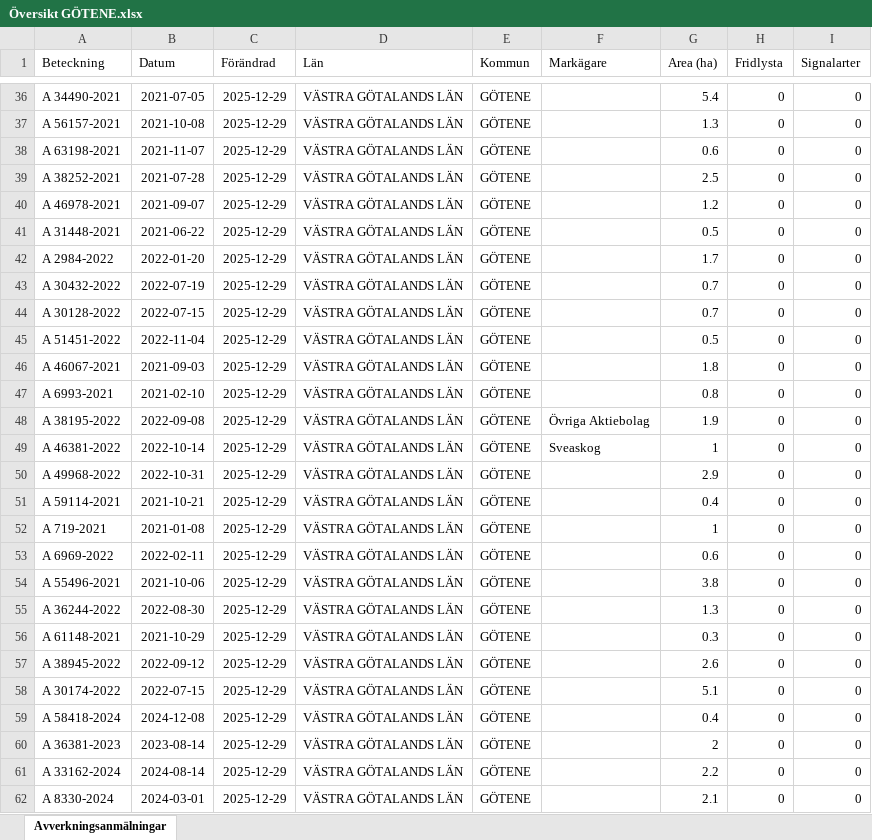
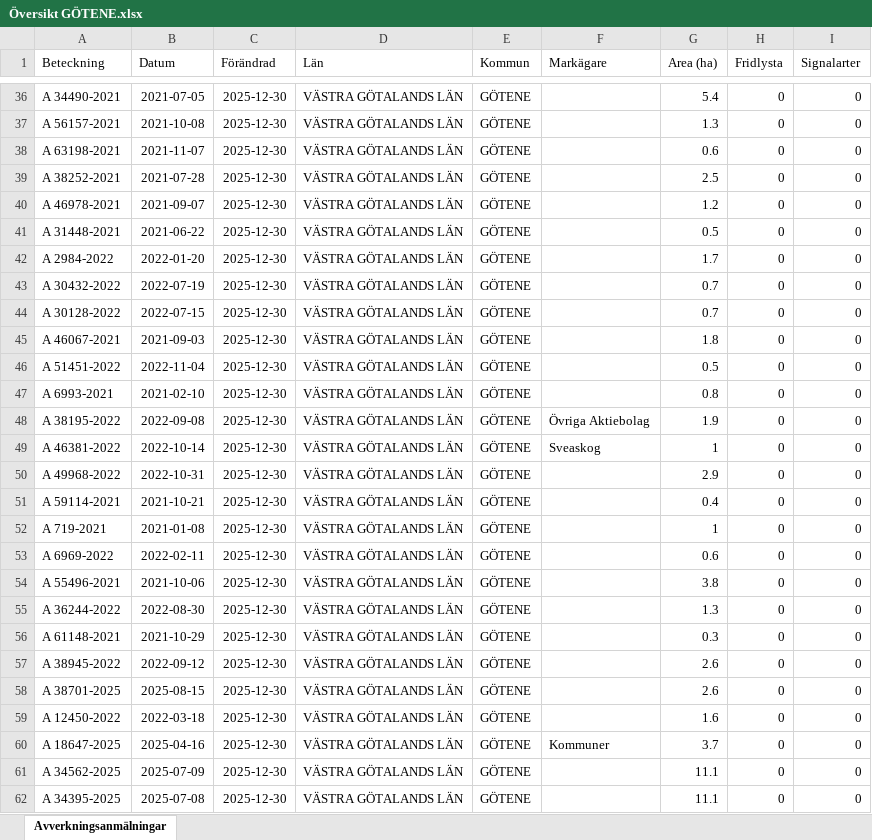
Before and after one commit to klasma/Logging_1471, an Excel workbook: Översikt GÖTENE.xlsx, sheet Avverkningsanmälningar, drawn as a sheet; only a part is shown, gaps mark what is left out; values as stored, in another font and other column widths than the file's, no borders; the diff covers the shown part only; the diff names each change by its address in the sheet, - before the commit and + after, or states it on an @@ line.

```diff
--- a/Översikt GÖTENE.xlsx (sheet Avverkningsanmälningar)
+++ b/Översikt GÖTENE.xlsx (sheet Avverkningsanmälningar)
-C36:C62 (Förändrad): 2025-12-29
+C36:C62 (Förändrad): 2025-12-30
-A45 (Beteckning): A 51451-2022
+A45 (Beteckning): A 46067-2021
-B45 (Datum): 2022-11-04
+B45 (Datum): 2021-09-03
-G45 (Area (ha)): 0.5
+G45 (Area (ha)): 1.8
-A46 (Beteckning): A 46067-2021
+A46 (Beteckning): A 51451-2022
-B46 (Datum): 2021-09-03
+B46 (Datum): 2022-11-04
-G46 (Area (ha)): 1.8
+G46 (Area (ha)): 0.5
-A58 (Beteckning): A 30174-2022
+A58 (Beteckning): A 38701-2025
-B58 (Datum): 2022-07-15
+B58 (Datum): 2025-08-15
-G58 (Area (ha)): 5.1
+G58 (Area (ha)): 2.6
-A59 (Beteckning): A 58418-2024
+A59 (Beteckning): A 12450-2022
-B59 (Datum): 2024-12-08
+B59 (Datum): 2022-03-18
-G59 (Area (ha)): 0.4
+G59 (Area (ha)): 1.6
-A60 (Beteckning): A 36381-2023
+A60 (Beteckning): A 18647-2025
-B60 (Datum): 2023-08-14
+B60 (Datum): 2025-04-16
-F60 (Markägare): (empty)
+F60 (Markägare): Kommuner
-G60 (Area (ha)): 2
+G60 (Area (ha)): 3.7
-A61 (Beteckning): A 33162-2024
+A61 (Beteckning): A 34562-2025
-B61 (Datum): 2024-08-14
+B61 (Datum): 2025-07-09
-G61 (Area (ha)): 2.2
+G61 (Area (ha)): 11.1
-A62 (Beteckning): A 8330-2024
+A62 (Beteckning): A 34395-2025
-B62 (Datum): 2024-03-01
+B62 (Datum): 2025-07-08
-G62 (Area (ha)): 2.1
+G62 (Area (ha)): 11.1
```
Also changed, not shown: 829 edited cells elsewhere in this sheet, artfynd/A 12658-2023 artfynd.xlsx, artfynd/A 23414-2023 artfynd.xlsx, 41 other files.
